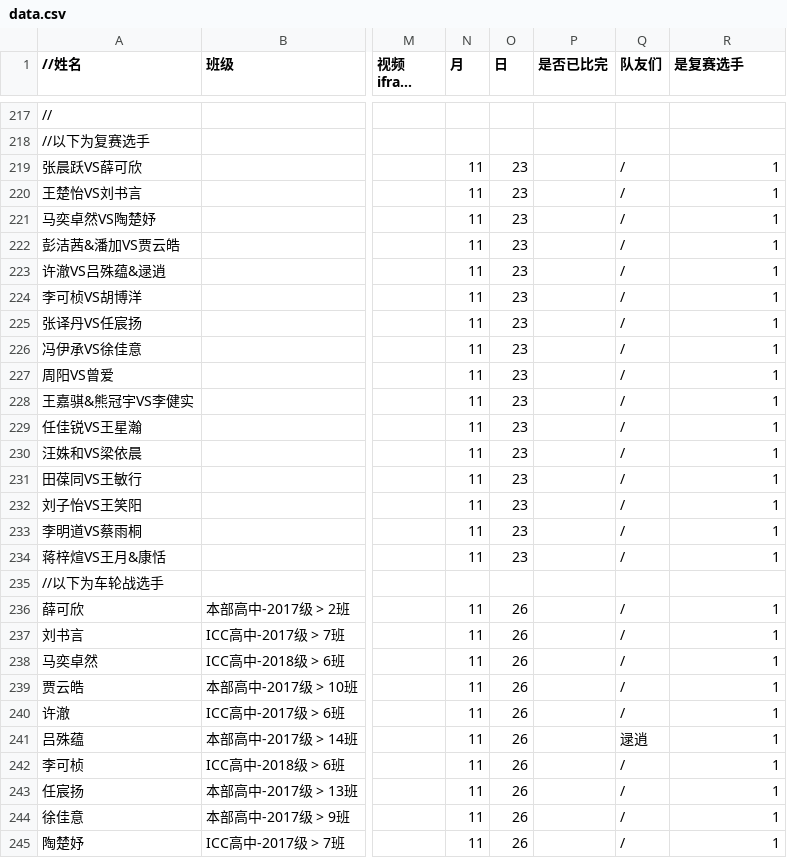
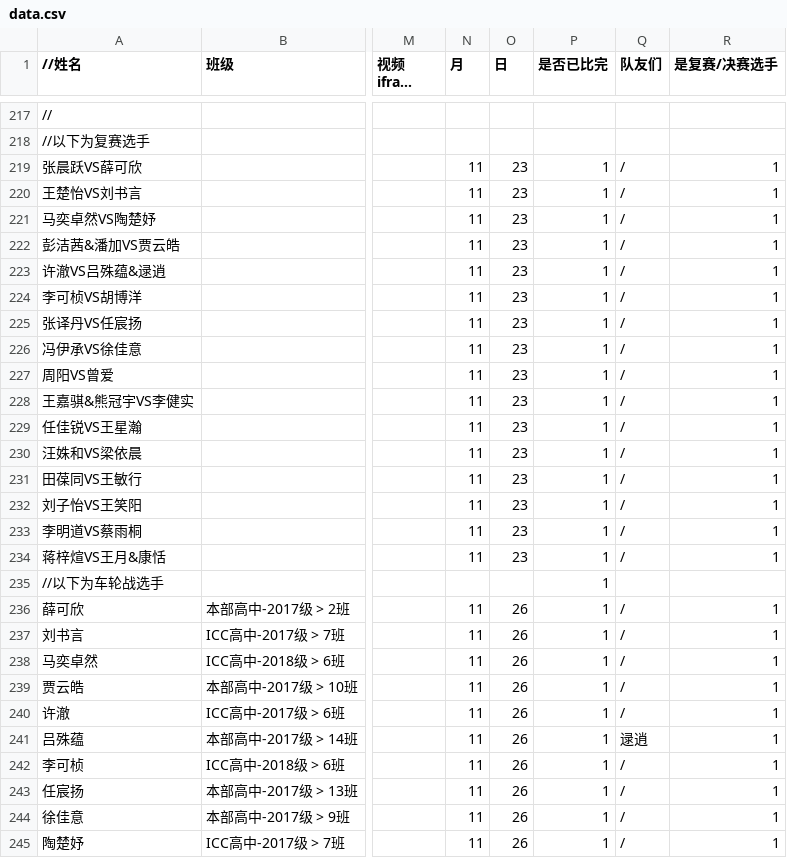
Before and after one commit to RDFZSU/gejia.rdfzsu.org, a CSV file: data.csv, drawn as a sheet; only a part is shown, gaps mark what is left out; long unchanged cells end in …; the diff covers the shown part only; the diff names each change by its address in the sheet, - before the commit and + after, or states it on an @@ line.

```diff
--- a/data.csv
+++ b/data.csv
-R1: 是复赛选手
+R1: 是复赛/决赛选手
-P219:P245 (是否已比完): (empty)
+P219:P245 (是否已比完): 1
```
Also changed, not shown: 17 added rows and 10 edited cells elsewhere in this file, 25 other files.
